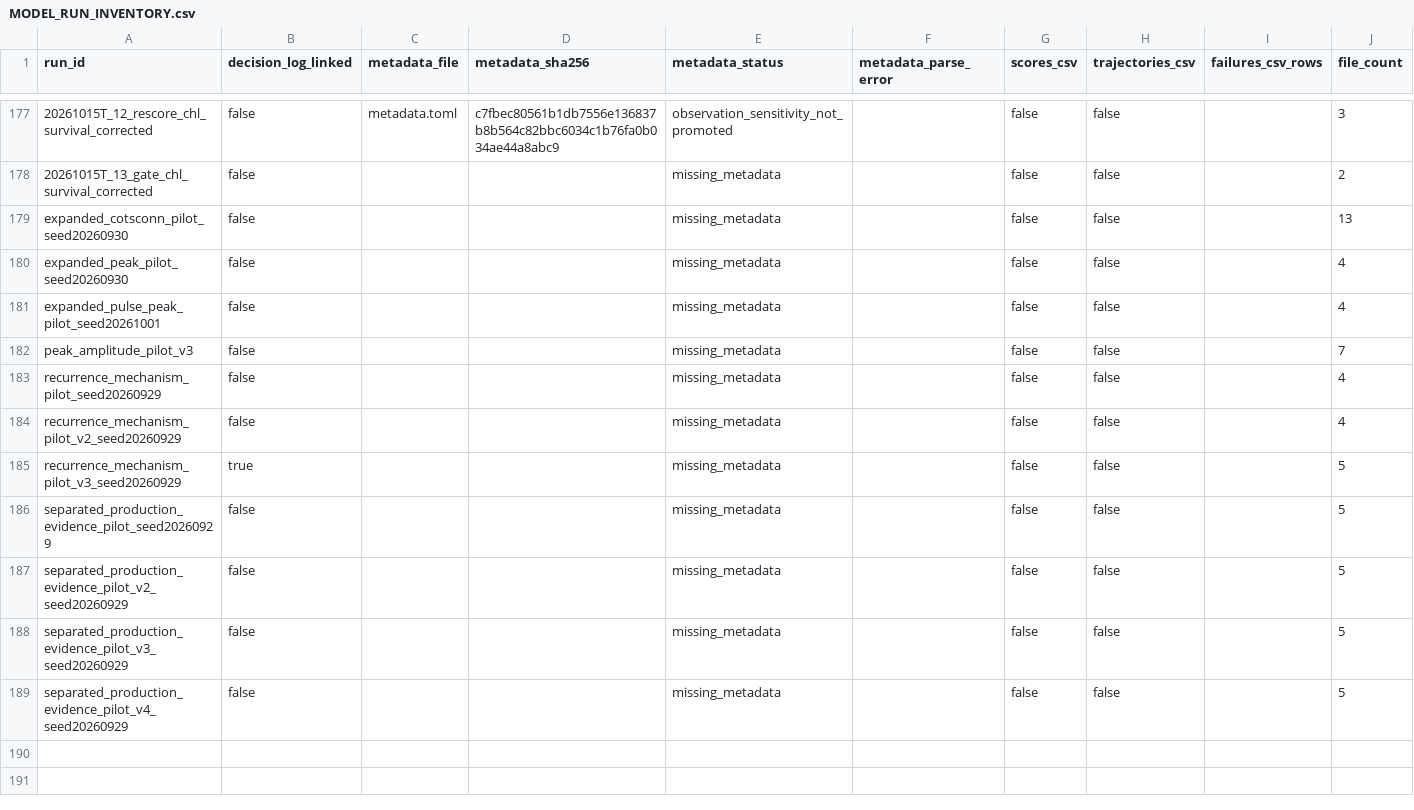
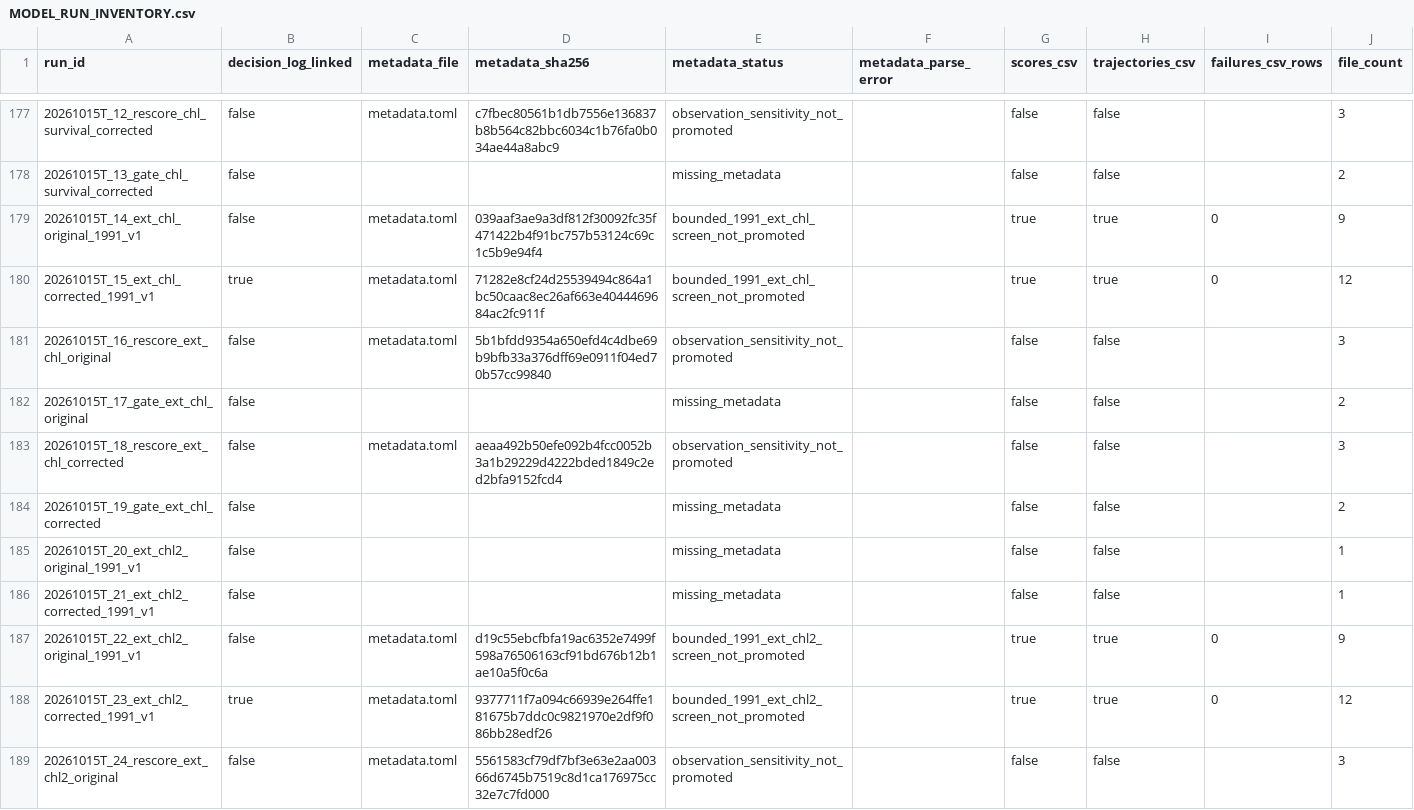
Before and after one commit to open-AIMS/ADRIA.jl, a CSV file: sandbox/calibration/MODEL_RUN_INVENTORY.csv, drawn as a sheet; only a part is shown, gaps mark what is left out; the shorter side is filled out with more unchanged rows; the diff covers the shown part only.

```diff
--- a/sandbox/calibration/MODEL_RUN_INVENTORY.csv
+++ b/sandbox/calibration/MODEL_RUN_INVENTORY.csv
@@ -178 +178,12 @@ run_id,decision_log_linked,metadata_file,metadata_sha256,metadata_status,metadat
 20261015T_13_gate_chl_survival_corrected,false,,,missing_metadata,,false,false,,2
+20261015T_14_ext_chl_original_1991_v1,false,metadata.toml,039aaf3ae9a3df812f30092fc35f471422b4f91bc757b53124c69c1c5b9e94f4,bounded_1991_ext_chl_screen_not_promoted,,true,true,0,9
+20261015T_15_ext_chl_corrected_1991_v1,true,metadata.toml,71282e8cf24d25539494c864a1bc50caac8ec26af663e4044469684ac2fc911f,bounded_1991_ext_chl_screen_not_promoted,,true,true,0,12
+20261015T_16_rescore_ext_chl_original,false,metadata.toml,5b1bfdd9354a650efd4c4dbe69b9bfb33a376dff69e0911f04ed70b57cc99840,observation_sensitivity_not_promoted,,false,false,,3
+20261015T_17_gate_ext_chl_original,false,,,missing_metadata,,false,false,,2
+20261015T_18_rescore_ext_chl_corrected,false,metadata.toml,aeaa492b50efe092b4fcc0052b3a1b29229d4222bded1849c2ed2bfa9152fcd4,observation_sensitivity_not_promoted,,false,false,,3
+20261015T_19_gate_ext_chl_corrected,false,,,missing_metadata,,false,false,,2
+20261015T_20_ext_chl2_original_1991_v1,false,,,missing_metadata,,false,false,,1
+20261015T_21_ext_chl2_corrected_1991_v1,false,,,missing_metadata,,false,false,,1
+20261015T_22_ext_chl2_original_1991_v1,false,metadata.toml,d19c55ebcfbfa19ac6352e7499f598a76506163cf91bd676b12b1ae10a5f0c6a,bounded_1991_ext_chl2_screen_not_promoted,,true,true,0,9
+20261015T_23_ext_chl2_corrected_1991_v1,true,metadata.toml,9377711f7a094c66939e264ffe181675b7ddc0c9821970e2df9f086bb28edf26,bounded_1991_ext_chl2_screen_not_promoted,,true,true,0,12
+20261015T_24_rescore_ext_chl2_original,false,metadata.toml,5561583cf79df7bf3e63e2aa00366d6745b7519c8d1ca176975cc32e7c7fd000,observation_sensitivity_not_promoted,,false,false,,3
```
Also changed, not shown: 11 added rows elsewhere in this file, 13 other files.
